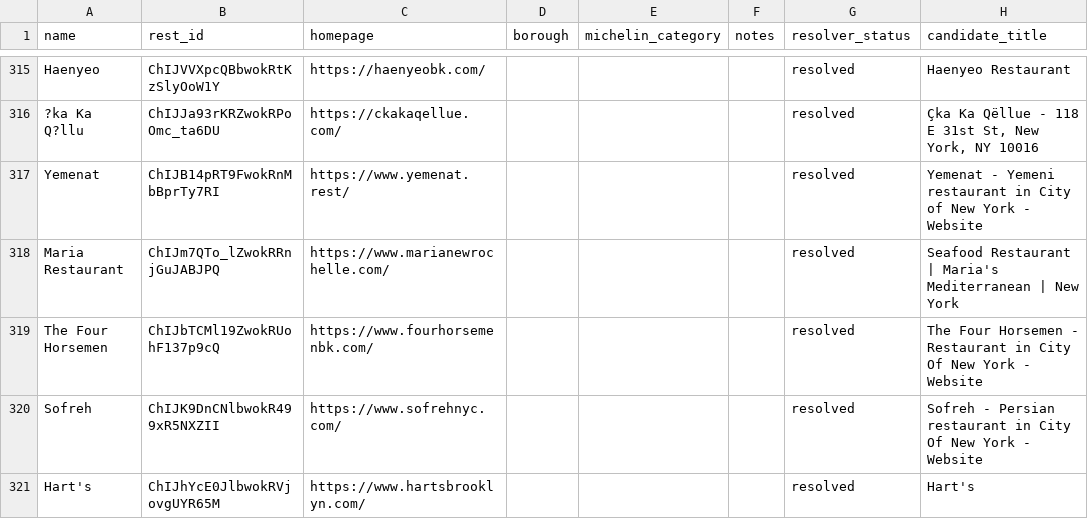
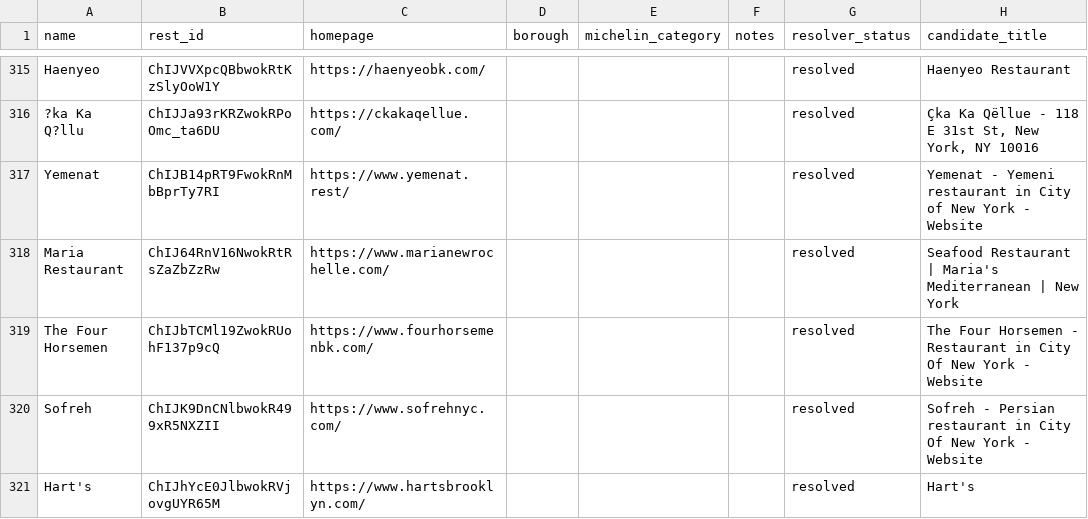
Before and after one commit to mm13550/Calm_Octopuses, a CSV file: data/csv/restaurant_lookup.csv, drawn as a sheet; only a part is shown, gaps mark what is left out; the diff names each change by its address in the sheet, - before the commit and + after, or states it on an @@ line.

Commit message:
Update Maria Restaurant canonical place ID

```diff
--- a/data/csv/restaurant_lookup.csv
+++ b/data/csv/restaurant_lookup.csv
-B318 (rest_id): ChIJm7QTo_lZwokRRnjGuJABJPQ
+B318 (rest_id): ChIJ64RnV16NwokRtRsZaZbZzRw
```
